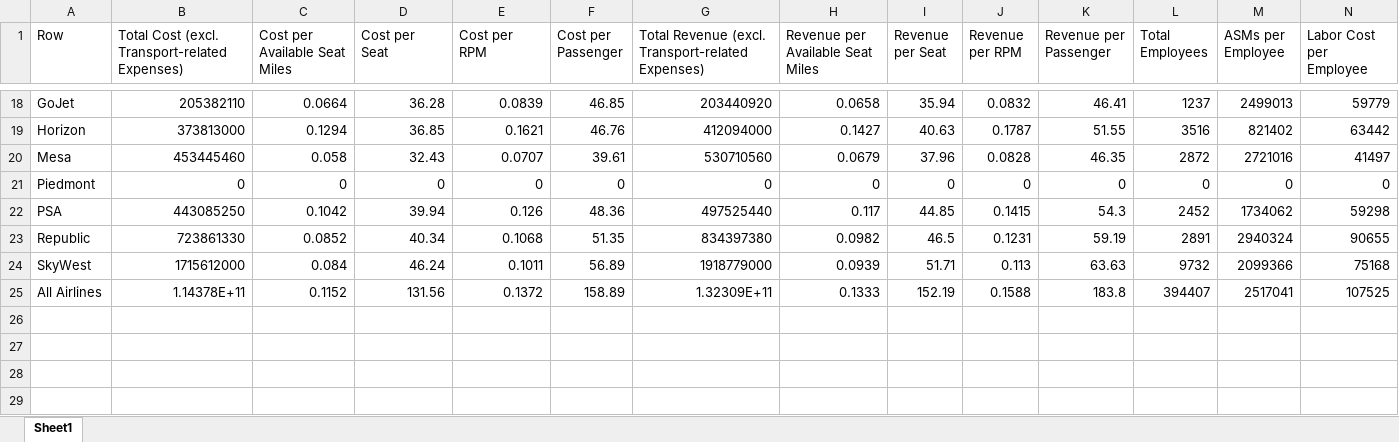
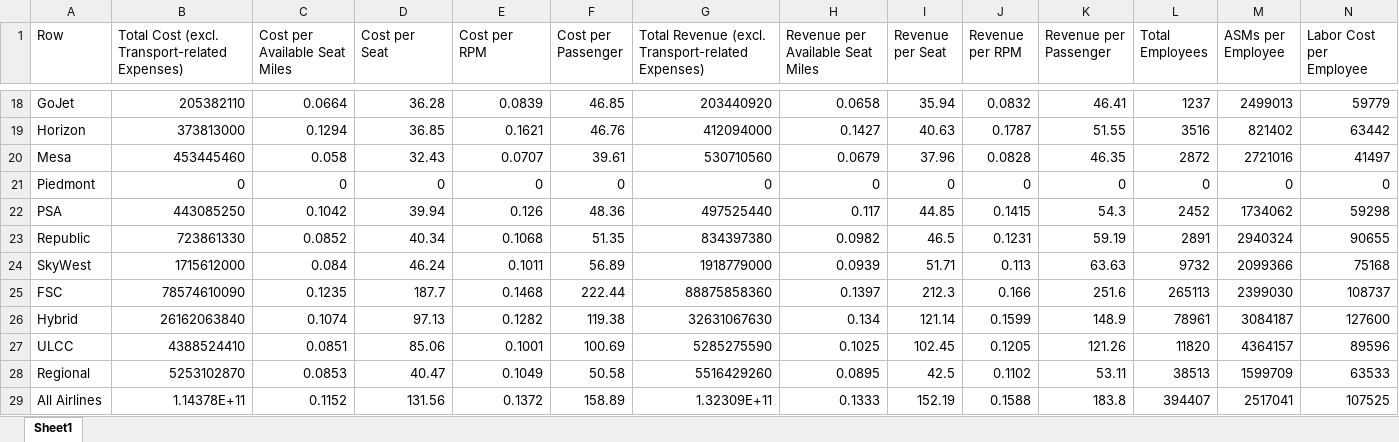
Before and after one commit to andyeske/Airline-Data-Analysis-Tools, an Excel workbook: Output Data Tables/AFAT Outputs/Aggregated Tables/2015/Airline_Cumulative_Financial_Statistics_2015.xlsx, sheet Sheet1, drawn as a sheet; only a part is shown, gaps mark what is left out; values as stored, in another font and other column widths than the file's, no borders; rows hold the shown columns only; the diff names each change by its address in the sheet, - before the commit and + after, or states it on an @@ line.

```diff
--- a/Output Data Tables/AFAT Outputs/Aggregated Tables/2015/Airline_Cumulative_Financial_Statistics_2015.xlsx (sheet Sheet1)
+++ b/Output Data Tables/AFAT Outputs/Aggregated Tables/2015/Airline_Cumulative_Financial_Statistics_2015.xlsx (sheet Sheet1)
+row 25: FSC | 78574610090 | 0.1235 | 187.7 | 0.1468 | 222.44 | 88875858360 | 0.1397 | 212.3 | 0.166 | 251.6 | 265113 | 2399030 | 108737
+row 26: Hybrid | 26162063840 | 0.1074 | 97.13 | 0.1282 | 119.38 | 32631067630 | 0.134 | 121.14 | 0.1599 | 148.9 | 78961 | 3084187 | 127600
+row 27: ULCC | 4388524410 | 0.0851 | 85.06 | 0.1001 | 100.69 | 5285275590 | 0.1025 | 102.45 | 0.1205 | 121.26 | 11820 | 4364157 | 89596
+row 28: Regional | 5253102870 | 0.0853 | 40.47 | 0.1049 | 50.58 | 5516429260 | 0.0895 | 42.5 | 0.1102 | 53.11 | 38513 | 1599709 | 63533
```
Also changed, not shown: Output Data Tables/AFAT Outputs/Aggregated Tables/2015/Airline_Profitability_Statistics_2015.xlsx.
